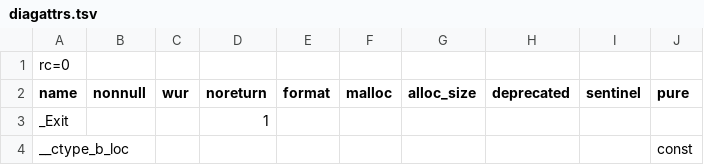
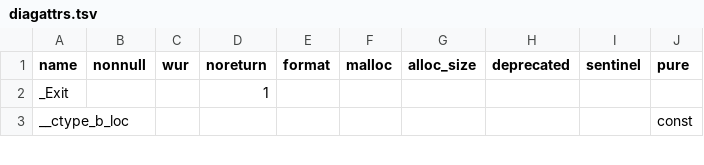
Before and after one commit to duskglow/libniji, a TSV file: spec/abi/diagattrs.tsv, drawn as a sheet; only a part is shown.

```diff
--- a/spec/abi/diagattrs.tsv
+++ b/spec/abi/diagattrs.tsv
@@ -1,2 +1 @@
-rc=0
 name	nonnull	wur	noreturn	format	malloc	alloc_size	deprecated	sentinel	pure
```
Also changed, not shown: 40 other files.
